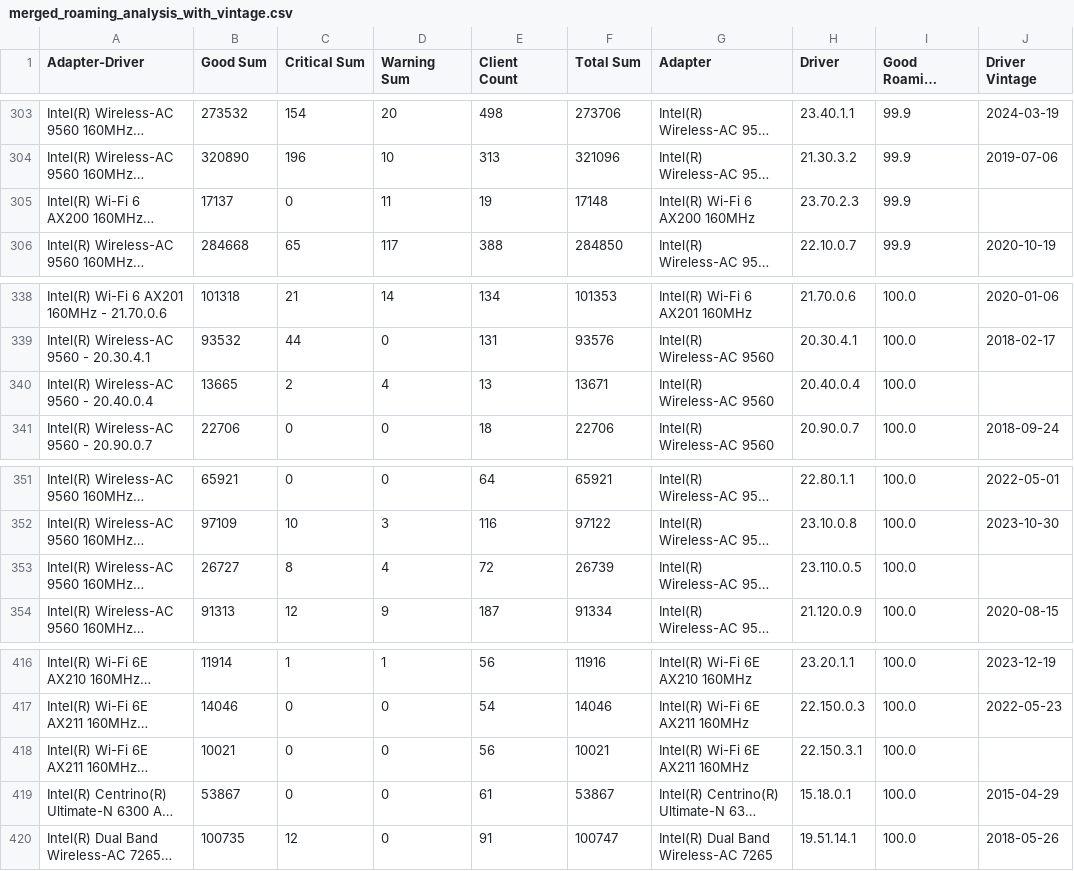
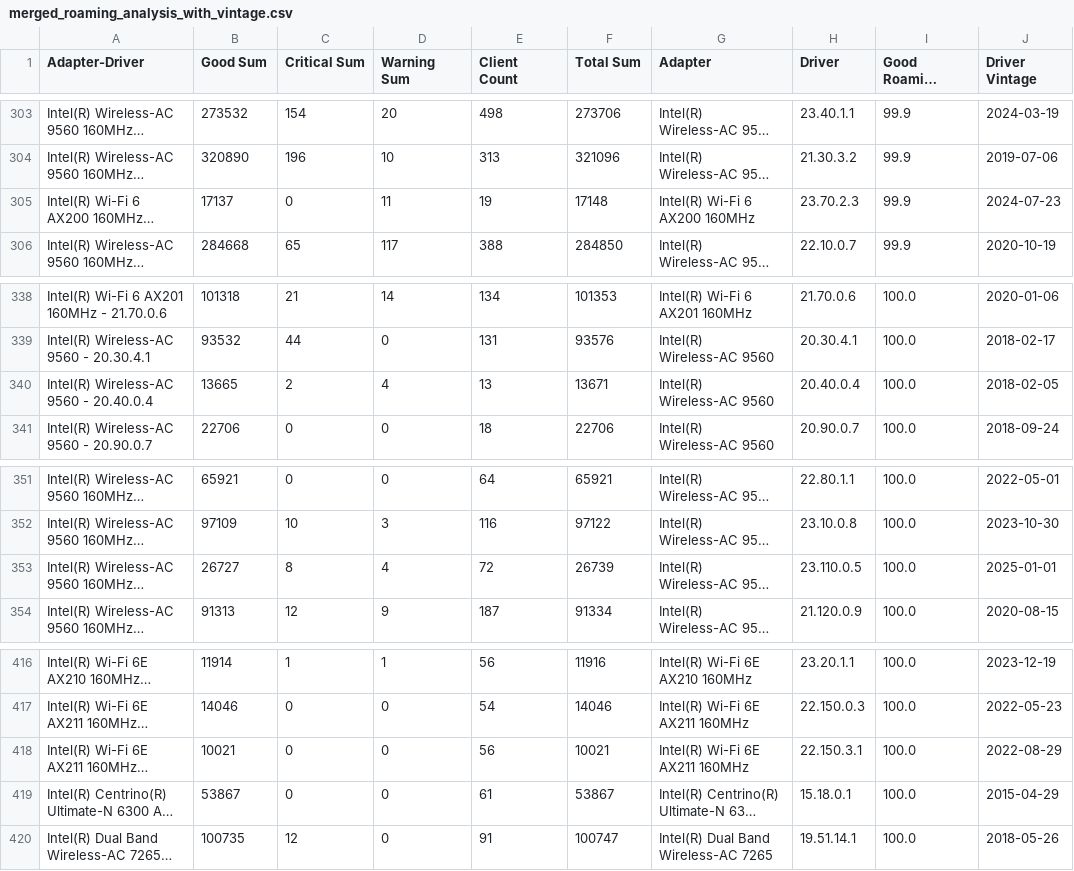
Before and after one commit to ecamulli/roaming, a CSV file: merged_roaming_analysis_with_vintage.csv, drawn as a sheet; only a part is shown, gaps mark what is left out; long unchanged cells end in …; the diff covers the shown part only; the diff names each change by its address in the sheet, - before the commit and + after, or states it on an @@ line.

```diff
--- a/merged_roaming_analysis_with_vintage.csv
+++ b/merged_roaming_analysis_with_vintage.csv
-J305 (Driver Vintage): (empty)
+J305 (Driver Vintage): 2024-07-23
-J340 (Driver Vintage): (empty)
+J340 (Driver Vintage): 2018-02-05
-J353 (Driver Vintage): (empty)
+J353 (Driver Vintage): 2025-01-01
-J418 (Driver Vintage): (empty)
+J418 (Driver Vintage): 2022-08-29
```
Also changed, not shown: 7 edited cells elsewhere in this file, 1 other file.
